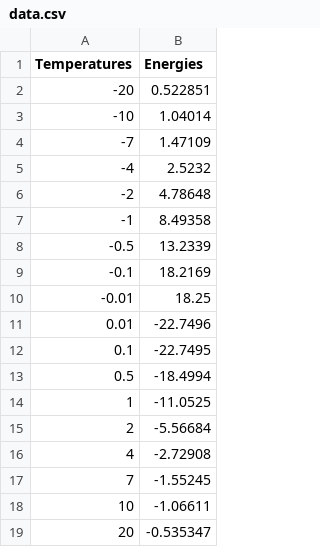
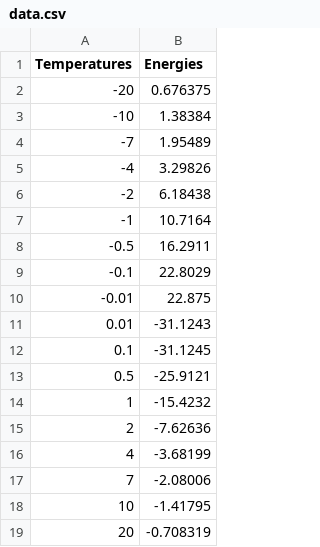
Before and after one commit to Matteo294/bachelorthesis, a CSV file: src/IsingCanonical/data.csv, drawn as a sheet.

```diff
--- a/src/IsingCanonical/data.csv
+++ b/src/IsingCanonical/data.csv
@@ -1,19 +1,19 @@
 Temperatures,Energies
--20,0.522851
--10,1.04014
--7,1.47109
--4,2.5232
--2,4.78648
--1,8.49358
--0.5,13.2339
--0.1,18.2169
--0.01,18.25
-0.01,-22.7496
-0.1,-22.7495
-0.5,-18.4994
-1,-11.0525
-2,-5.56684
-4,-2.72908
-7,-1.55245
-10,-1.06611
-20,-0.535347
+-20,0.676375
+-10,1.38384
+-7,1.95489
+-4,3.29826
+-2,6.18438
+-1,10.7164
+-0.5,16.2911
+-0.1,22.8029
+-0.01,22.875
+0.01,-31.1243
+0.1,-31.1245
+0.5,-25.9121
+1,-15.4232
+2,-7.62636
+4,-3.68199
+7,-2.08006
+10,-1.41795
+20,-0.708319
```
Also changed, not shown: 25 other files.
